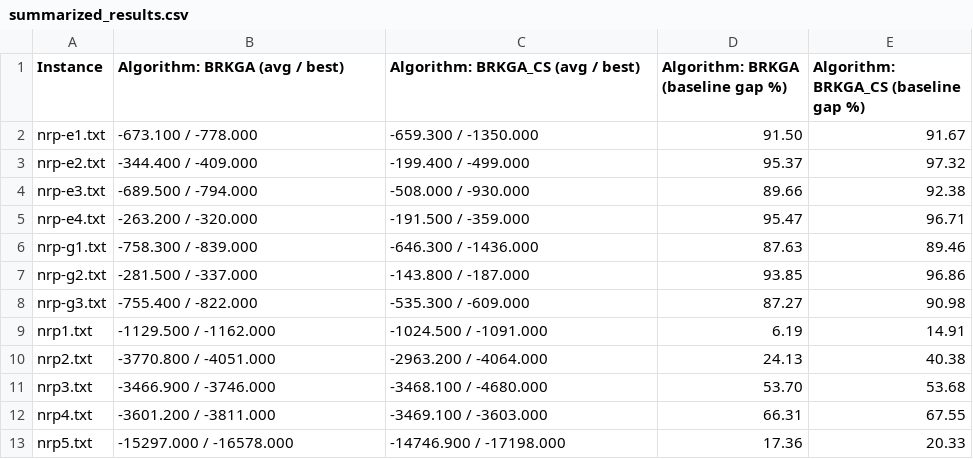
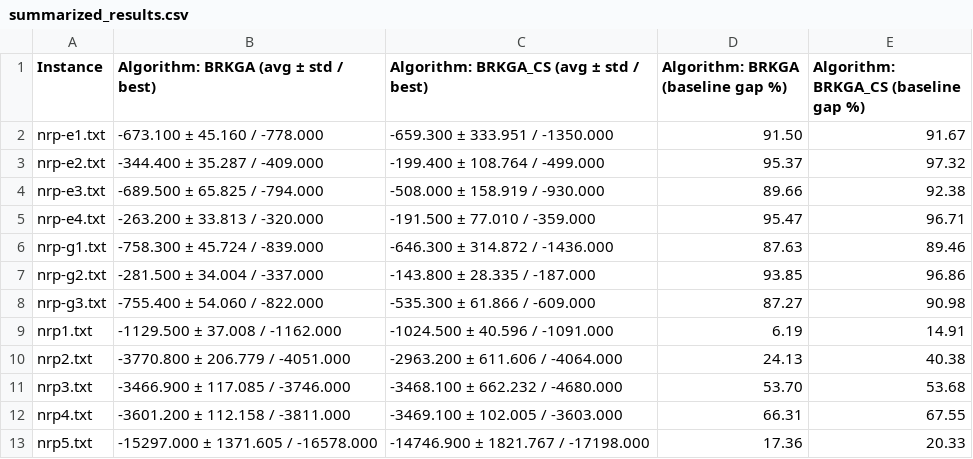
Before and after one commit to clarabecker/rko-next-realease-problem, a CSV file: experiments/results/summarized_results.csv, drawn as a sheet.

Commit message:
add standard desviation in summarize_resuts

```diff
--- a/experiments/results/summarized_results.csv
+++ b/experiments/results/summarized_results.csv
@@ -1,13 +1,13 @@
-Instance,Algorithm: BRKGA (avg / best),Algorithm: BRKGA_CS (avg / best),Algorithm: BRKGA (baseline gap %),Algorithm: BRKGA_CS (baseline gap %)
-nrp-e1.txt,-673.100 / -778.000,-659.300 / -1350.000,91.50,91.67
-nrp-e2.txt,-344.400 / -409.000,-199.400 / -499.000,95.37,97.32
-nrp-e3.txt,-689.500 / -794.000,-508.000 / -930.000,89.66,92.38
-nrp-e4.txt,-263.200 / -320.000,-191.500 / -359.000,95.47,96.71
-nrp-g1.txt,-758.300 / -839.000,-646.300 / -1436.000,87.63,89.46
-nrp-g2.txt,-281.500 / -337.000,-143.800 / -187.000,93.85,96.86
-nrp-g3.txt,-755.400 / -822.000,-535.300 / -609.000,87.27,90.98
-nrp1.txt,-1129.500 / -1162.000,-1024.500 / -1091.000,6.19,14.91
-nrp2.txt,-3770.800 / -4051.000,-2963.200 / -4064.000,24.13,40.38
-nrp3.txt,-3466.900 / -3746.000,-3468.100 / -4680.000,53.70,53.68
-nrp4.txt,-3601.200 / -3811.000,-3469.100 / -3603.000,66.31,67.55
-nrp5.txt,-15297.000 / -16578.000,-14746.900 / -17198.000,17.36,20.33
+Instance,Algorithm: BRKGA (avg ± std / best),Algorithm: BRKGA_CS (avg ± std / best),Algorithm: BRKGA (baseline gap %),Algorithm: BRKGA_CS (baseline gap %)
+nrp-e1.txt,-673.100 ± 45.160 / -778.000,-659.300 ± 333.951 / -1350.000,91.50,91.67
+nrp-e2.txt,-344.400 ± 35.287 / -409.000,-199.400 ± 108.764 / -499.000,95.37,97.32
+nrp-e3.txt,-689.500 ± 65.825 / -794.000,-508.000 ± 158.919 / -930.000,89.66,92.38
+nrp-e4.txt,-263.200 ± 33.813 / -320.000,-191.500 ± 77.010 / -359.000,95.47,96.71
+nrp-g1.txt,-758.300 ± 45.724 / -839.000,-646.300 ± 314.872 / -1436.000,87.63,89.46
+nrp-g2.txt,-281.500 ± 34.004 / -337.000,-143.800 ± 28.335 / -187.000,93.85,96.86
+nrp-g3.txt,-755.400 ± 54.060 / -822.000,-535.300 ± 61.866 / -609.000,87.27,90.98
+nrp1.txt,-1129.500 ± 37.008 / -1162.000,-1024.500 ± 40.596 / -1091.000,6.19,14.91
+nrp2.txt,-3770.800 ± 206.779 / -4051.000,-2963.200 ± 611.606 / -4064.000,24.13,40.38
+nrp3.txt,-3466.900 ± 117.085 / -3746.000,-3468.100 ± 662.232 / -4680.000,53.70,53.68
+nrp4.txt,-3601.200 ± 112.158 / -3811.000,-3469.100 ± 102.005 / -3603.000,66.31,67.55
+nrp5.txt,-15297.000 ± 1371.605 / -16578.000,-14746.900 ± 1821.767 / -17198.000,17.36,20.33
```
Also changed, not shown: 2 other files.
